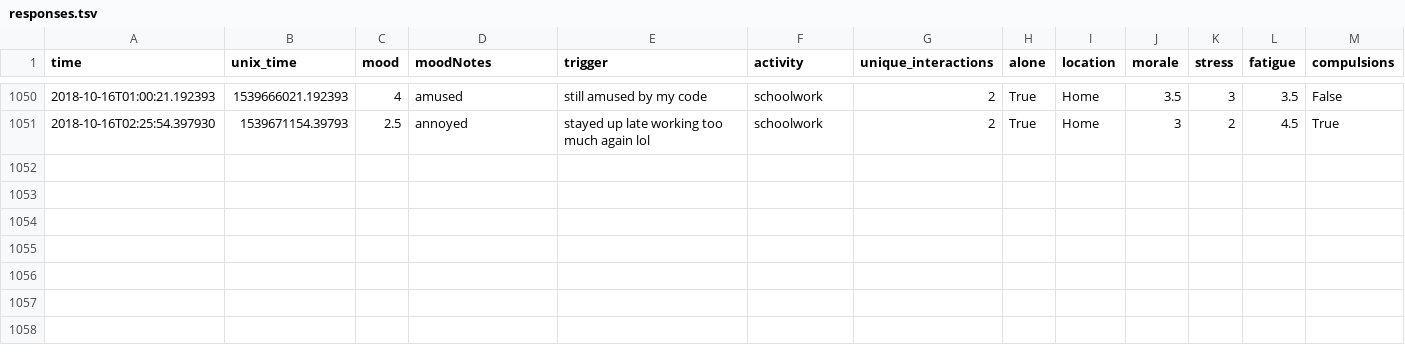
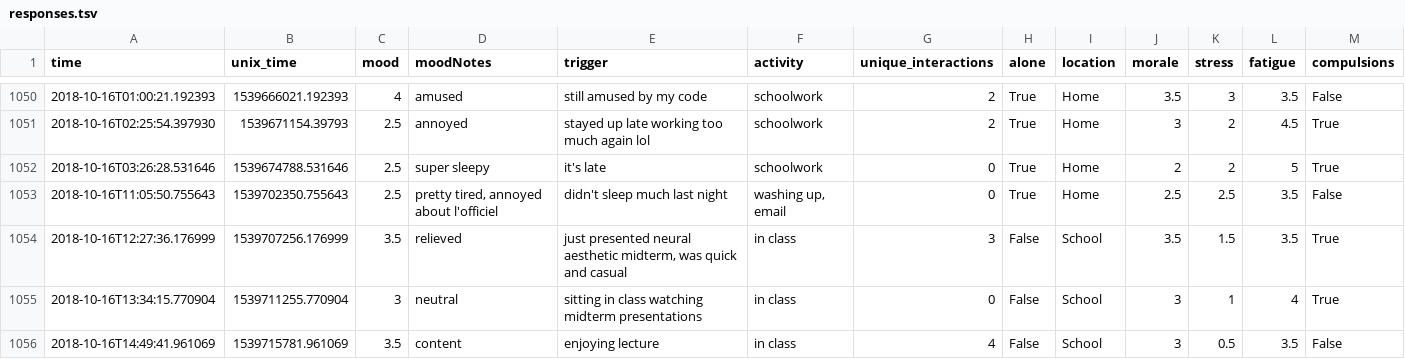
Before and after one commit to xujenna/thesis_explorations, a TSV file: trackers/reporter/responses.tsv, drawn as a sheet; only a part is shown, gaps mark what is left out; the diff names each change by its address in the sheet, - before the commit and + after, or states it on an @@ line.

```diff
--- a/trackers/reporter/responses.tsv
+++ b/trackers/reporter/responses.tsv
+row 1052: 2018-10-16T03:26:28.531646 | 1539674788.531646 | 2.5 | super sleepy | it's late | schoolwork | 0 | True | Home | 2 | 2 | 5 | True
+row 1053: 2018-10-16T11:05:50.755643 | 1539702350.755643 | 2.5 | pretty tired, annoyed about l'officiel | didn't sleep much last night | washing up, email | 0 | True | Home | 2.5 | 2.5 | 3.5 | False
+row 1054: 2018-10-16T12:27:36.176999 | 1539707256.176999 | 3.5 | relieved | just presented neural aesthetic midterm, was quick and casual | in class | 3 | False | School | 3.5 | 1.5 | 3.5 | True
+row 1055: 2018-10-16T13:34:15.770904 | 1539711255.770904 | 3 | neutral | sitting in class watching midterm presentations | in class | 0 | False | School | 3 | 1 | 4 | True
+row 1056: 2018-10-16T14:49:41.961069 | 1539715781.961069 | 3.5 | content | enjoying lecture | in class | 4 | False | School | 3 | 0.5 | 3.5 | False
```
Also changed, not shown: trackers/webcam-pulse-detector-no_openmdao/heartRate.csv, 12 other files.
